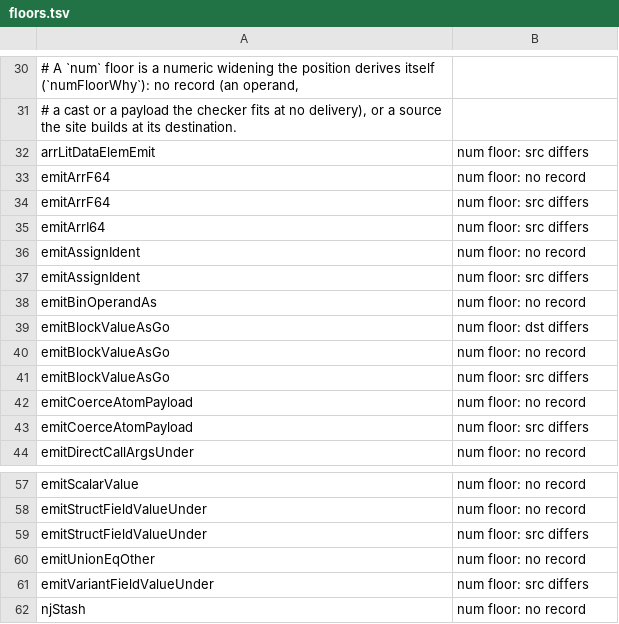
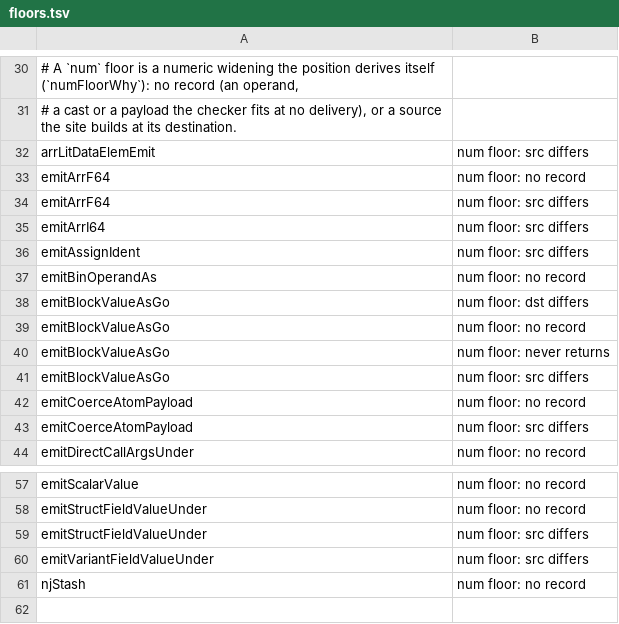
Before and after one commit to voces/vl, a TSV file: scripts/box-dst-shadow/floors.tsv, drawn as a sheet; only a part is shown, gaps mark what is left out; removed rows and columns are numbered as before the commit, all else as after; the diff names each change by its address in the sheet, - before the commit and + after, or states it on an @@ line.

```diff
--- a/scripts/box-dst-shadow/floors.tsv
+++ b/scripts/box-dst-shadow/floors.tsv
-row 36: emitAssignIdent | num floor: no record
+row 40: emitBlockValueAsGo | num floor: never returns
-row 60: emitUnionEqOther | num floor: no record
```
Also changed, not shown: 4 other files.
